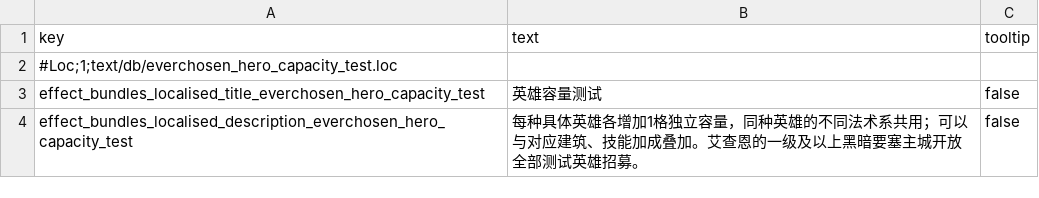
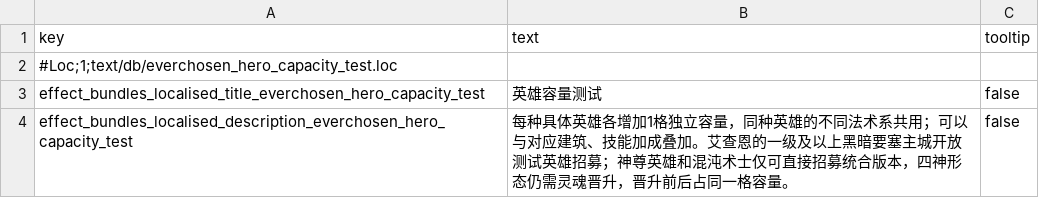
Before and after one commit to LittleJianCH/Everchosen, a TSV file: mods/hero-capacity-test/assets/text/db/everchosen_hero_capacity_test.loc.tsv, drawn as a sheet.

```diff
--- a/mods/hero-capacity-test/assets/text/db/everchosen_hero_capacity_test.loc.tsv
+++ b/mods/hero-capacity-test/assets/text/db/everchosen_hero_capacity_test.loc.tsv
@@ -3,2 +3,2 @@ key	text	tooltip
 effect_bundles_localised_title_everchosen_hero_capacity_test	英雄容量测试	false
-effect_bundles_localised_description_everchosen_hero_capacity_test	每种具体英雄各增加1格独立容量，同种英雄的不同法术系共用；可以与对应建筑、技能加成叠加。艾查恩的一级及以上黑暗要塞主城开放全部测试英雄招募。	false
+effect_bundles_localised_description_everchosen_hero_capacity_test	每种具体英雄各增加1格独立容量，同种英雄的不同法术系共用；可以与对应建筑、技能加成叠加。艾查恩的一级及以上黑暗要塞主城开放测试英雄招募；神尊英雄和混沌术士仅可直接招募统合版本，四神形态仍需灵魂晋升，晋升前后占同一格容量。	false
```
Also changed, not shown: 7 other files.
